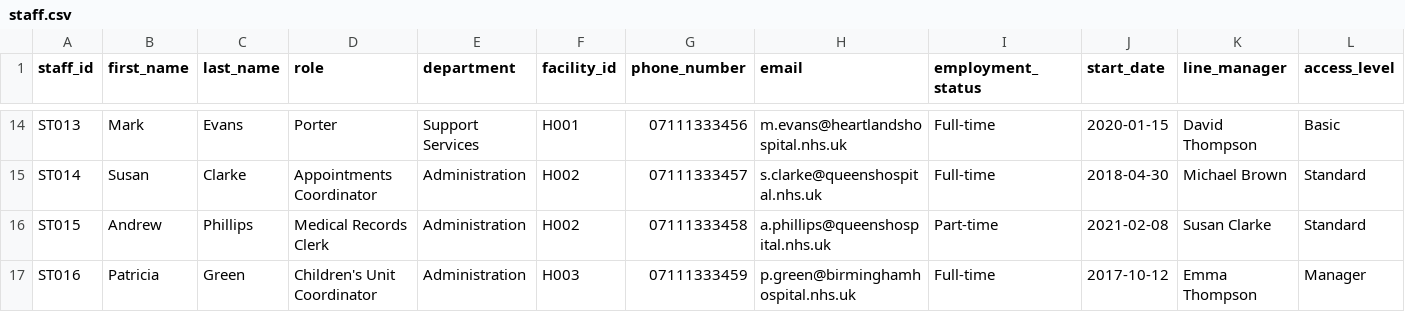
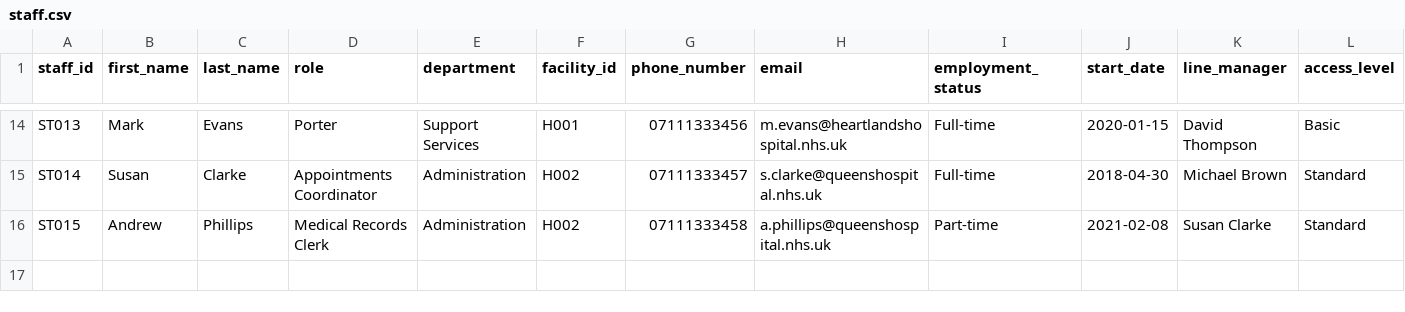
Before and after one commit to sa22aih/SA-part2, a CSV file: HealthcareManagmentSystem/Resources/staff.csv, drawn as a sheet; only a part is shown, gaps mark what is left out; the diff names each change by its address in the sheet, - before the commit and + after, or states it on an @@ line.

```diff
--- a/HealthcareManagmentSystem/Resources/staff.csv
+++ b/HealthcareManagmentSystem/Resources/staff.csv
-row 17: ST016 | Patricia | Green | Children's Unit Coordinator | Administration | H003 | 07111333459 | p.green@birminghamhospital.nhs.uk | Full-time | 2017-10-12 | Emma Thompson | Manager
```
Also changed, not shown: 4 other files.
